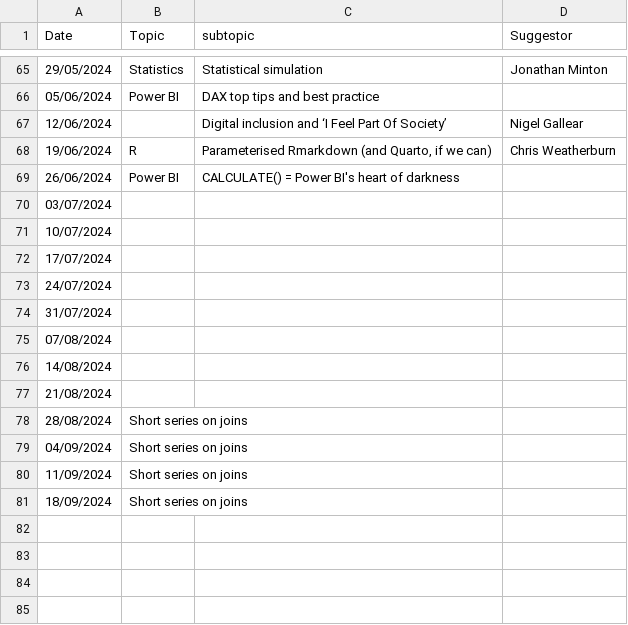
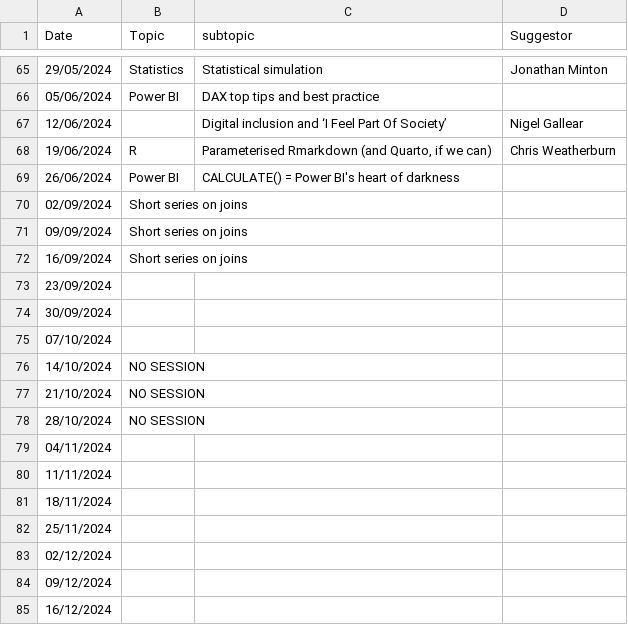
Before and after one commit to NES-DEW/KIND-community-standards, a CSV file: data/KIND_community_meetups.csv, drawn as a sheet; only a part is shown, gaps mark what is left out.

```diff
--- a/data/KIND_community_meetups.csv
+++ b/data/KIND_community_meetups.csv
@@ -69,13 +69,17 @@
 26/06/2024,Power BI ,CALCULATE() = Power BI's heart of darkness ,
-03/07/2024,,,
-10/07/2024,,,
-17/07/2024,,,
-24/07/2024,,,
-31/07/2024,,,
-07/08/2024,,,
-14/08/2024,,,
-21/08/2024,,,
-28/08/2024,Short series on joins ,,
-04/09/2024,Short series on joins ,,
-11/09/2024,Short series on joins ,,
-18/09/2024,Short series on joins ,,
+02/09/2024,Short series on joins ,,
+09/09/2024,Short series on joins ,,
+16/09/2024,Short series on joins ,,
+23/09/2024,,,
+30/09/2024,,,
+07/10/2024,,,
+14/10/2024,NO SESSION,,
+21/10/2024,NO SESSION,,
+28/10/2024,NO SESSION,,
+04/11/2024,,,
+11/11/2024,,,
+18/11/2024,,,
+25/11/2024,,,
+02/12/2024,,,
+09/12/2024,,,
+16/12/2024,,,
```
Also changed, not shown: data/KIND_book_of_the_week.csv, data/KIND_community_meetups_new.csv, 23 other files.
